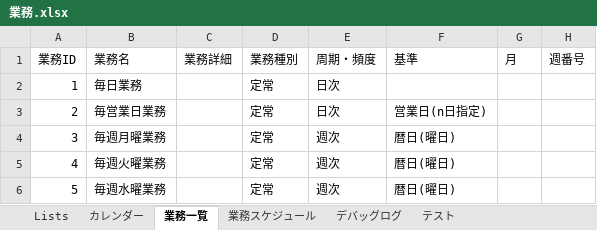
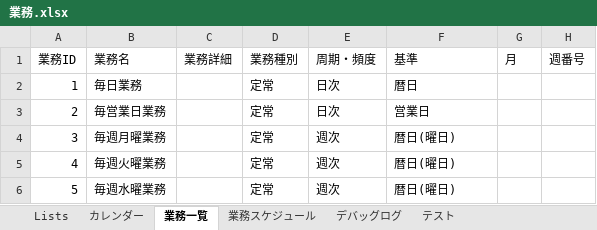
Before and after one commit to mkuwan/TaskManaging, an Excel workbook: 業務.xlsx, sheet 業務一覧, drawn as a sheet; only a part is shown; values as stored, in another font and other column widths than the file's, no borders; table styles not drawn; the diff names each change by its address in the sheet, - before the commit and + after, or states it on an @@ line.

```diff
--- a/業務.xlsx (sheet 業務一覧)
+++ b/業務.xlsx (sheet 業務一覧)
-F2 (基準): (empty)
+F2 (基準): 暦日
-F3 (基準): 営業日(n日指定)
+F3 (基準): 営業日
```
Also changed, not shown: sheet デバッグログ, sheet 業務スケジュール, 1 other file.
